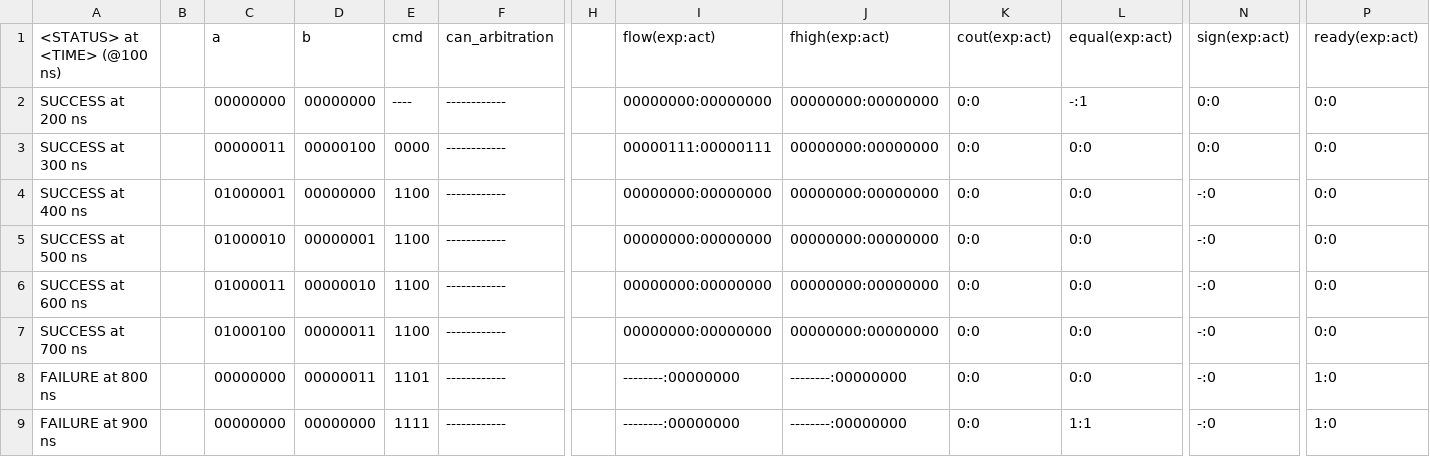
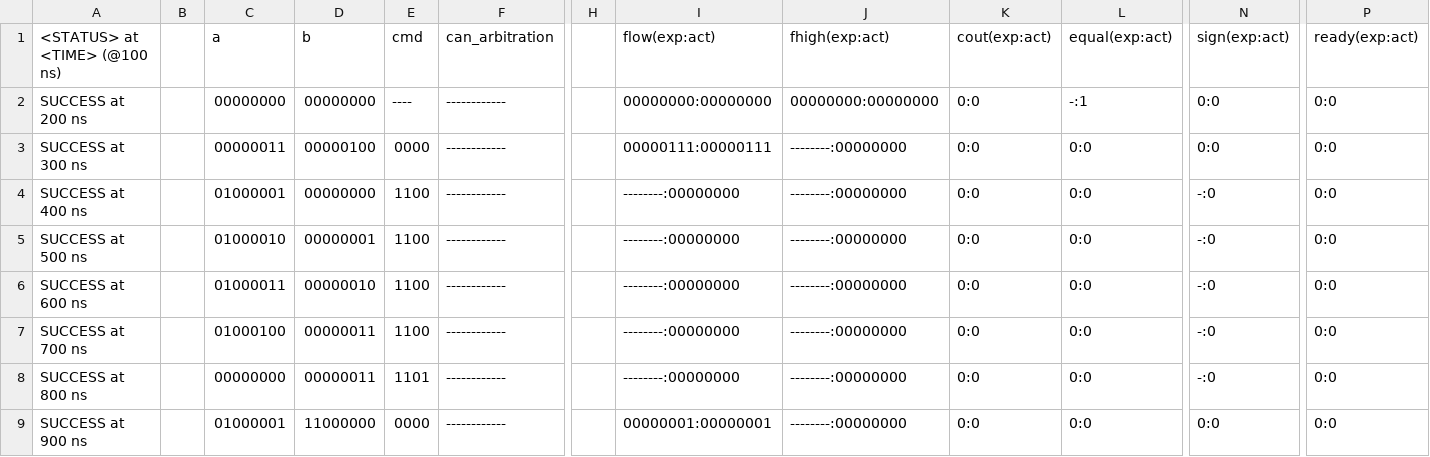
Before and after one commit to frederik-hoeft/fhdw-vhdl-alu-can, a CSV file: src/alu/tb-log.csv, drawn as a sheet; only a part is shown, gaps mark what is left out; the diff covers the shown part only; the diff names each change by its address in the sheet, - before the commit and + after, or states it on an @@ line.

```diff
--- a/src/alu/tb-log.csv
+++ b/src/alu/tb-log.csv
-J3:J7 (fhigh(exp:act)): 00000000:00000000
+J3:J7 (fhigh(exp:act)): --------:00000000
-I4:I7 (flow(exp:act)): 00000000:00000000
+I4:I7 (flow(exp:act)): --------:00000000
-A8 (<STATUS> at <TIME> (@100 ns)): FAILURE at 800 ns
+A8 (<STATUS> at <TIME> (@100 ns)): SUCCESS at 800 ns
-P8:P9 (ready(exp:act)): 1:0
+P8:P9 (ready(exp:act)): 0:0
-A9 (<STATUS> at <TIME> (@100 ns)): FAILURE at 900 ns
+A9 (<STATUS> at <TIME> (@100 ns)): SUCCESS at 900 ns
-C9 (a): 00000000
+C9 (a): 01000001
-D9 (b): 00000000
+D9 (b): 11000000
-E9 (cmd): 1111
+E9 (cmd): 0000
-I9 (flow(exp:act)): --------:00000000
+I9 (flow(exp:act)): 00000001:00000001
-L9 (equal(exp:act)): 1:1
+L9 (equal(exp:act)): 0:0
-N9 (sign(exp:act)): -:0
+N9 (sign(exp:act)): 0:0
```
Also changed, not shown: 120 edited cells elsewhere in this file, 3 other files.
